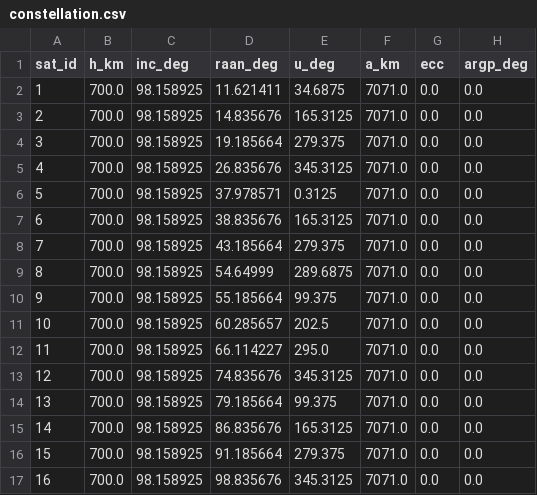
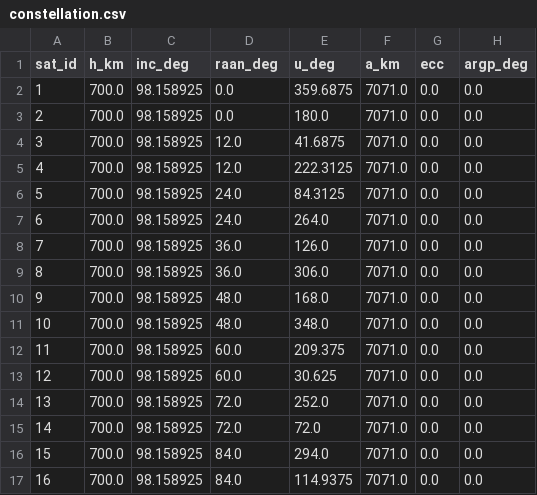
Before and after one commit to Eli-Mao/baidumoufa, a CSV file: task2/out/n60/constellation.csv, drawn as a sheet; only a part is shown; the diff covers the shown part only.

```diff
--- a/task2/out/n60/constellation.csv
+++ b/task2/out/n60/constellation.csv
@@ -1,17 +1,17 @@
 sat_id,h_km,inc_deg,raan_deg,u_deg,a_km,ecc,argp_deg
-1,700.0,98.158925,11.621411,34.6875,7071.0,0.0,0.0
-2,700.0,98.158925,14.835676,165.3125,7071.0,0.0,0.0
-3,700.0,98.158925,19.185664,279.375,7071.0,0.0,0.0
-4,700.0,98.158925,26.835676,345.3125,7071.0,0.0,0.0
-5,700.0,98.158925,37.978571,0.3125,7071.0,0.0,0.0
-6,700.0,98.158925,38.835676,165.3125,7071.0,0.0,0.0
-7,700.0,98.158925,43.185664,279.375,7071.0,0.0,0.0
-8,700.0,98.158925,54.64999,289.6875,7071.0,0.0,0.0
-9,700.0,98.158925,55.185664,99.375,7071.0,0.0,0.0
-10,700.0,98.158925,60.285657,202.5,7071.0,0.0,0.0
-11,700.0,98.158925,66.114227,295.0,7071.0,0.0,0.0
-12,700.0,98.158925,74.835676,345.3125,7071.0,0.0,0.0
-13,700.0,98.158925,79.185664,99.375,7071.0,0.0,0.0
-14,700.0,98.158925,86.835676,165.3125,7071.0,0.0,0.0
-15,700.0,98.158925,91.185664,279.375,7071.0,0.0,0.0
-16,700.0,98.158925,98.835676,345.3125,7071.0,0.0,0.0
+1,700.0,98.158925,0.0,359.6875,7071.0,0.0,0.0
+2,700.0,98.158925,0.0,180.0,7071.0,0.0,0.0
+3,700.0,98.158925,12.0,41.6875,7071.0,0.0,0.0
+4,700.0,98.158925,12.0,222.3125,7071.0,0.0,0.0
+5,700.0,98.158925,24.0,84.3125,7071.0,0.0,0.0
+6,700.0,98.158925,24.0,264.0,7071.0,0.0,0.0
+7,700.0,98.158925,36.0,126.0,7071.0,0.0,0.0
+8,700.0,98.158925,36.0,306.0,7071.0,0.0,0.0
+9,700.0,98.158925,48.0,168.0,7071.0,0.0,0.0
+10,700.0,98.158925,48.0,348.0,7071.0,0.0,0.0
+11,700.0,98.158925,60.0,209.375,7071.0,0.0,0.0
+12,700.0,98.158925,60.0,30.625,7071.0,0.0,0.0
+13,700.0,98.158925,72.0,252.0,7071.0,0.0,0.0
+14,700.0,98.158925,72.0,72.0,7071.0,0.0,0.0
+15,700.0,98.158925,84.0,294.0,7071.0,0.0,0.0
+16,700.0,98.158925,84.0,114.9375,7071.0,0.0,0.0
```
Also changed, not shown: 88 edited cells elsewhere in this file, task2/out/n100/constellation.csv, task2/out/n28/constellation.csv, 23 other files.
